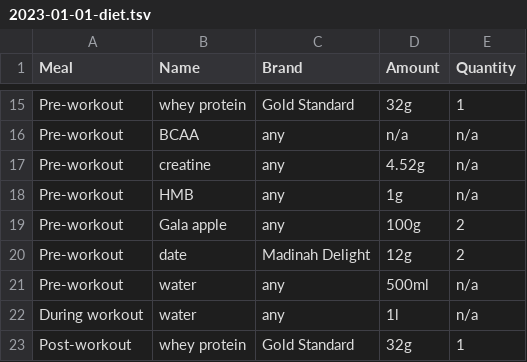
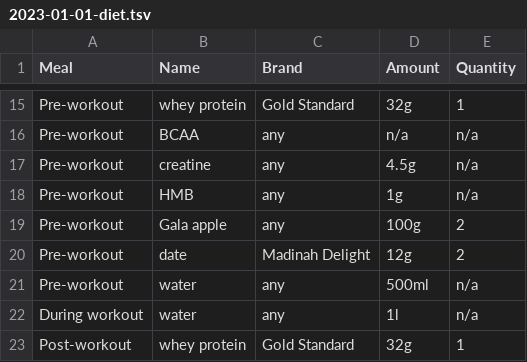
Before and after one commit to kaisdukes/health-tracker, a TSV file: data/diet/2023-01-01-diet.tsv, drawn as a sheet; only a part is shown, gaps mark what is left out.

```diff
--- a/data/diet/2023-01-01-diet.tsv
+++ b/data/diet/2023-01-01-diet.tsv
@@ -16,3 +16,3 @@ Pre-workout	whey protein	Gold Standard	32g	1
 Pre-workout	BCAA	any	n/a	n/a
-Pre-workout	creatine	any	4.52g	n/a
+Pre-workout	creatine	any	4.5g	n/a
 Pre-workout	HMB	any	1g	n/a
```
Also changed, not shown: data/diet/2023-01-04-diet.tsv, data/diet/2023-01-05-diet.tsv.
